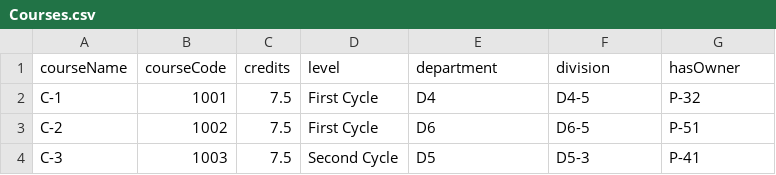
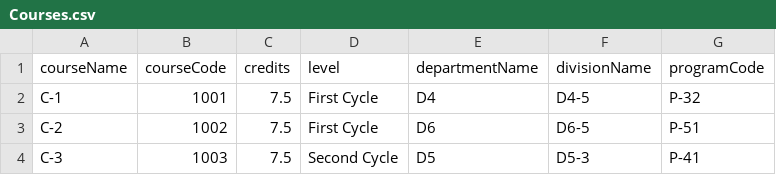
Before and after one commit to TeeDestroyer/Dat475-Assignment3, a CSV file: csv/Courses.csv, drawn as a sheet; only a part is shown.

```diff
--- a/csv/Courses.csv
+++ b/csv/Courses.csv
@@ -1,2 +1,2 @@
-courseName,courseCode,credits,level,department,division,hasOwner
+courseName,courseCode,credits,level,departmentName,divisionName,programCode
 C-1,1001,7.5,First Cycle,D4,D4-5,P-32
```
Also changed, not shown: csv/Assigned_Hours.csv, csv/Courses_Planning.csv, 12 other files.
